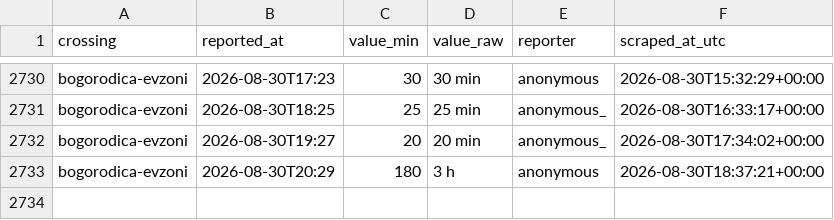
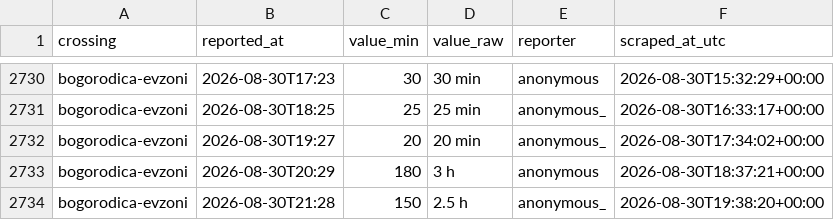
Before and after one commit to brankojosipovic/border-wait, a CSV file: data/bogorodica-evzoni.csv, drawn as a sheet; only a part is shown, gaps mark what is left out.

```diff
--- a/data/bogorodica-evzoni.csv
+++ b/data/bogorodica-evzoni.csv
@@ -2733 +2733,2 @@ bogorodica-evzoni,2026-08-30T19:27,20,20 min,anonymous_,2026-08-30T17:34:02+00:0
 bogorodica-evzoni,2026-08-30T20:29,180,3 h,anonymous,2026-08-30T18:37:21+00:00
+bogorodica-evzoni,2026-08-30T21:28,150,2.5 h,anonymous_,2026-08-30T19:38:20+00:00
```
Also changed, not shown: data/evzoni-bogorodica.csv, data/horgos-roszke.csv, 2 other files.
